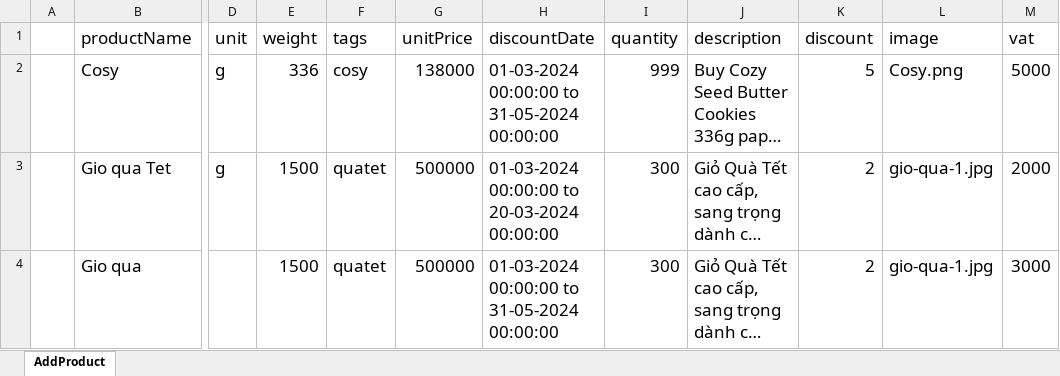
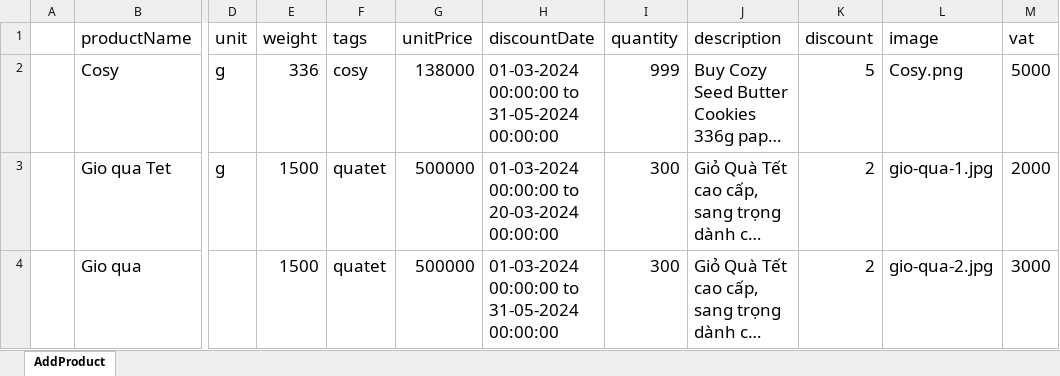
Before and after one commit to ThuyDung1911/Selenium_Java_get_job_tester_topcv, an Excel workbook: DataTest/AddProduct.xlsx, sheet AddProduct, drawn as a sheet; only a part is shown, gaps mark what is left out; long unchanged cells end in …; values as stored, in another font and other column widths than the file's, no borders; the diff names each change by its address in the sheet, - before the commit and + after, or states it on an @@ line.

Commit message:
version update edit product

```diff
--- a/DataTest/AddProduct.xlsx (sheet AddProduct)
+++ b/DataTest/AddProduct.xlsx (sheet AddProduct)
-L4 (image): gio-qua-1.jpg
+L4 (image): gio-qua-2.jpg
```
Also changed, not shown: 6 other files.
